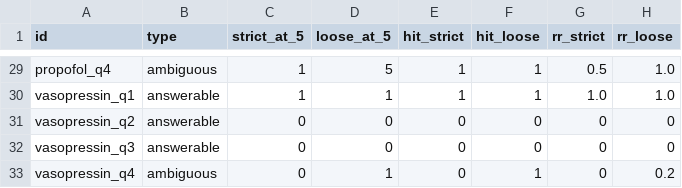
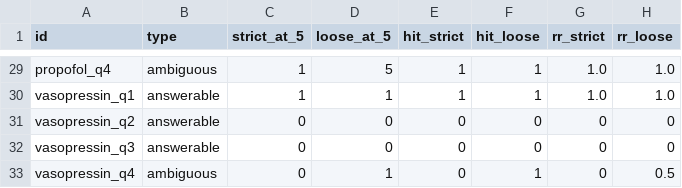
Before and after one commit to ELES-safe-autonomy/uncertainty-aware-rag, a CSV file: eval/results/retrieval_generated.csv, drawn as a sheet; only a part is shown, gaps mark what is left out; the diff covers the shown part only; the diff names each change by its address in the sheet, - before the commit and + after, or states it on an @@ line.

Commit message:
Reword generation instructions: 0 refusals (was 3), strict precision@5 0.23 -> 0.28

```diff
--- a/eval/results/retrieval_generated.csv
+++ b/eval/results/retrieval_generated.csv
-G29 (rr_strict): 0.5
+G29 (rr_strict): 1.0
-H33 (rr_loose): 0.2
+H33 (rr_loose): 0.5
```
Also changed, not shown: 29 edited cells elsewhere in this file, 2 other files.
